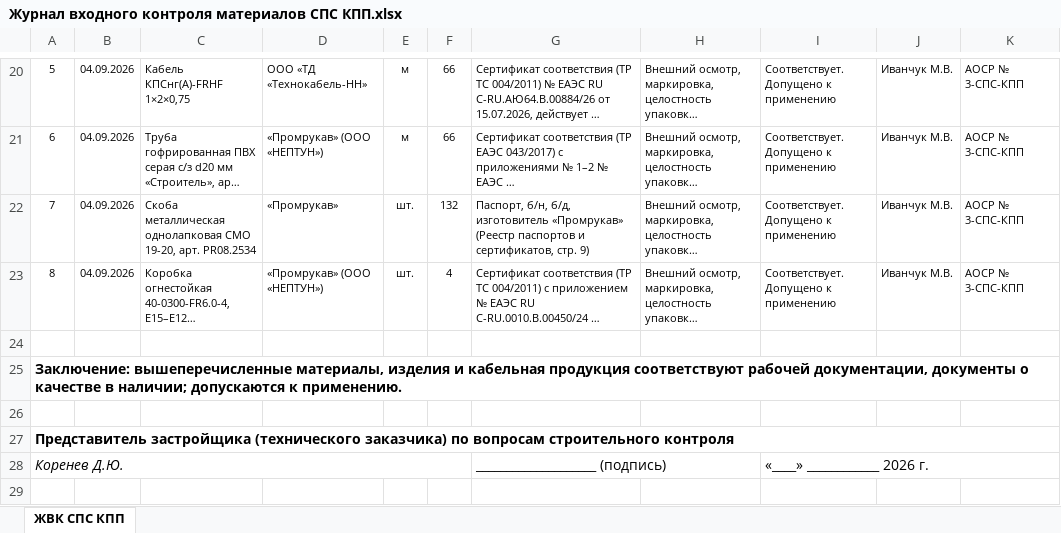
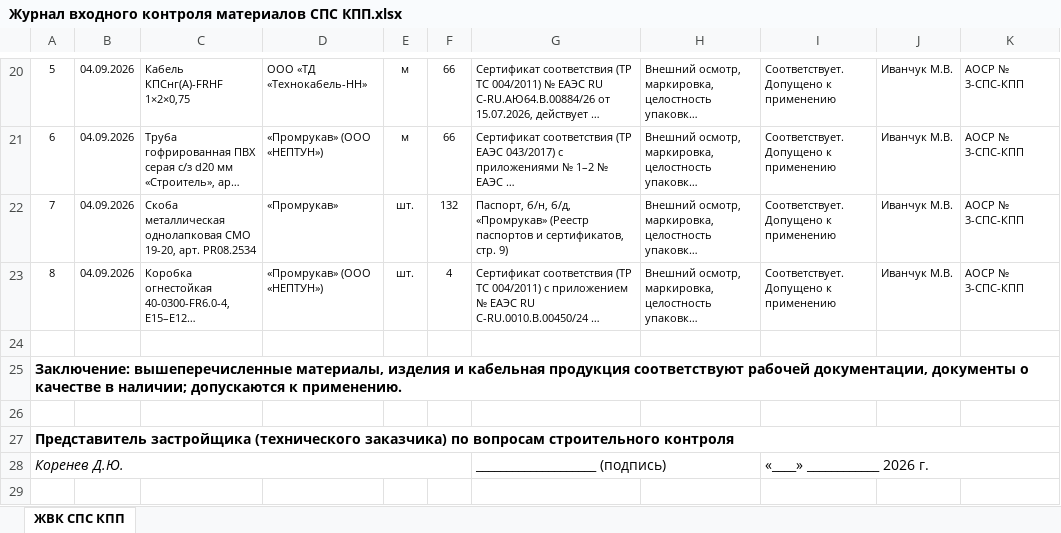
Before and after one commit to emanymedih/11, an Excel workbook: КПП/Том СПС КПП/Журнал входного контроля материалов СПС КПП.xlsx, sheet ЖВК СПС КПП, drawn as a sheet; only a part is shown, gaps mark what is left out; long unchanged cells end in …; values as stored, in another font and other column widths than the file's, no borders; the diff names each change by its address in the sheet, - before the commit and + after, or states it on an @@ line.

```diff
--- a/КПП/Том СПС КПП/Журнал входного контроля материалов СПС КПП.xlsx (sheet ЖВК СПС КПП)
+++ b/КПП/Том СПС КПП/Журнал входного контроля материалов СПС КПП.xlsx (sheet ЖВК СПС КПП)
-G22: …б/н, б/д, изготовитель «Промрукав» (Реестр…
+G22: …б/н, б/д, «Промрукав» (Реестр…
```
Also changed, not shown: 6 other files.
